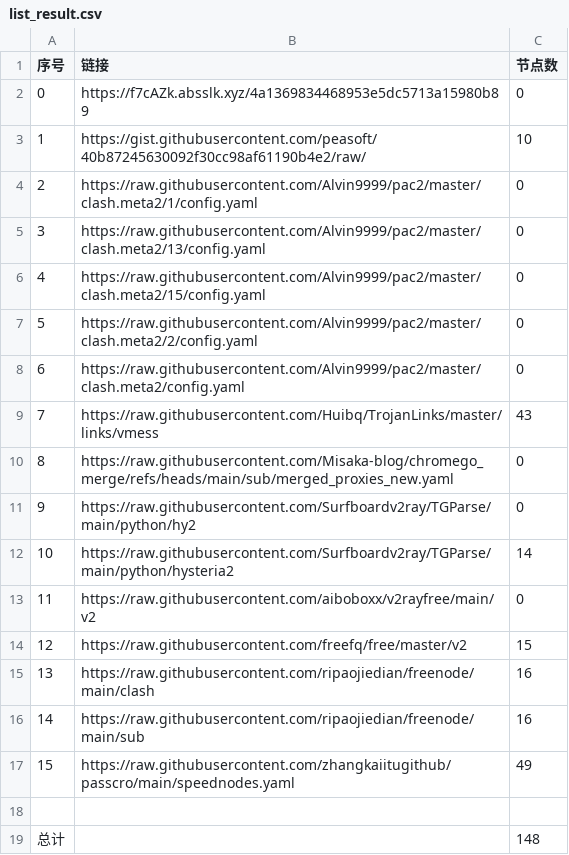
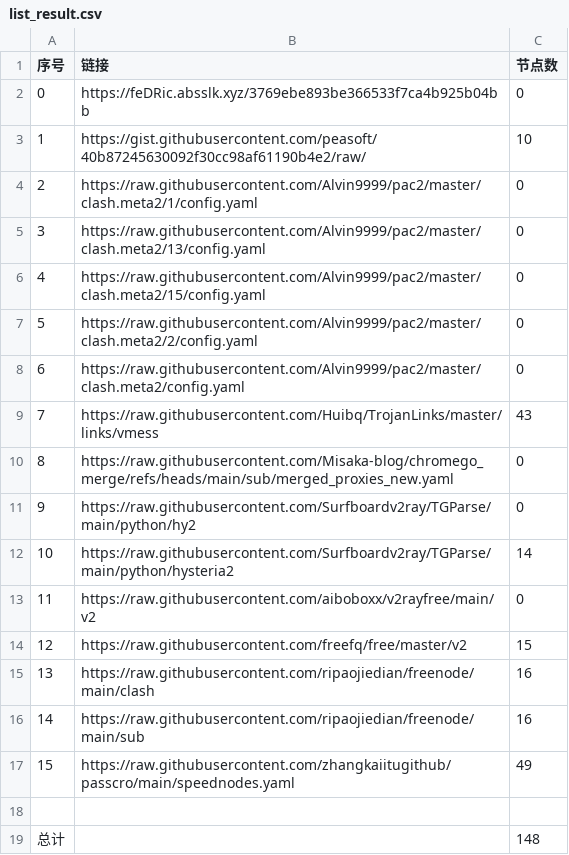
Before and after one commit to liuhtt/liunomorewalls, a CSV file: list_result.csv, drawn as a sheet.

```diff
--- a/list_result.csv
+++ b/list_result.csv
@@ -1,3 +1,3 @@
 序号,链接,节点数
-0,https://f7cAZk.absslk.xyz/4a1369834468953e5dc5713a15980b89,0
+0,https://feDRic.absslk.xyz/3769ebe893be366533f7ca4b925b04bb,0
 1,https://gist.githubusercontent.com/peasoft/40b87245630092f30cc98af61190b4e2/raw/,10
```
Also changed, not shown: 3 other files.
